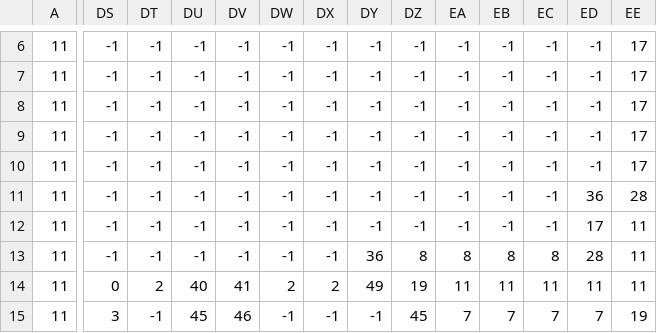
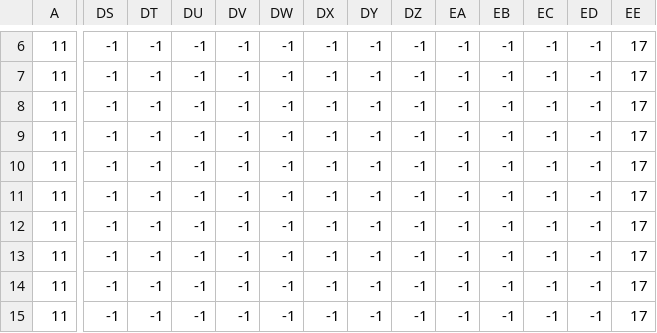
Before and after one commit to unresolved-error/Kross-Engine-Game, a CSV file: Project/Working/Assets/Tiles/TileMaps/Tutorial.csv, drawn as a sheet; only a part is shown, gaps mark what is left out; the diff covers the shown part only; the diff names each change by its address in the sheet, - before the commit and + after, or states it on an @@ line.

```diff
--- a/Project/Working/Assets/Tiles/TileMaps/Tutorial.csv
+++ b/Project/Working/Assets/Tiles/TileMaps/Tutorial.csv
-ED11: 36
+ED11: -1
-EE11: 28
+EE11: 17
-ED12: 17
+ED12: -1
-EE12:EE14: 11
+EE12:EE14: 17
-DY13: 36
+DY13: -1
-DZ13: 8
+DZ13: -1
-EA13: 8
+EA13: -1
-EB13: 8
+EB13: -1
-EC13: 8
+EC13: -1
-ED13: 28
+ED13: -1
-DS14: 0
+DS14: -1
-DT14: 2
+DT14: -1
-DU14: 40
+DU14: -1
-DV14: 41
+DV14: -1
-DW14: 2
+DW14: -1
-DX14: 2
+DX14: -1
-DY14: 49
+DY14: -1
-DZ14: 19
+DZ14: -1
-EA14: 11
+EA14: -1
-EB14: 11
+EB14: -1
-EC14: 11
+EC14: -1
-ED14: 11
+ED14: -1
-DS15: 3
+DS15: -1
-DU15: 45
+DU15: -1
-DV15: 46
+DV15: -1
-DZ15: 45
+DZ15: -1
-EA15: 7
+EA15: -1
-EB15: 7
+EB15: -1
-EC15: 7
+EC15: -1
-ED15: 7
+ED15: -1
-EE15: 19
+EE15: 17
```
Also changed, not shown: 52 edited cells elsewhere in this file, 4 other files.
